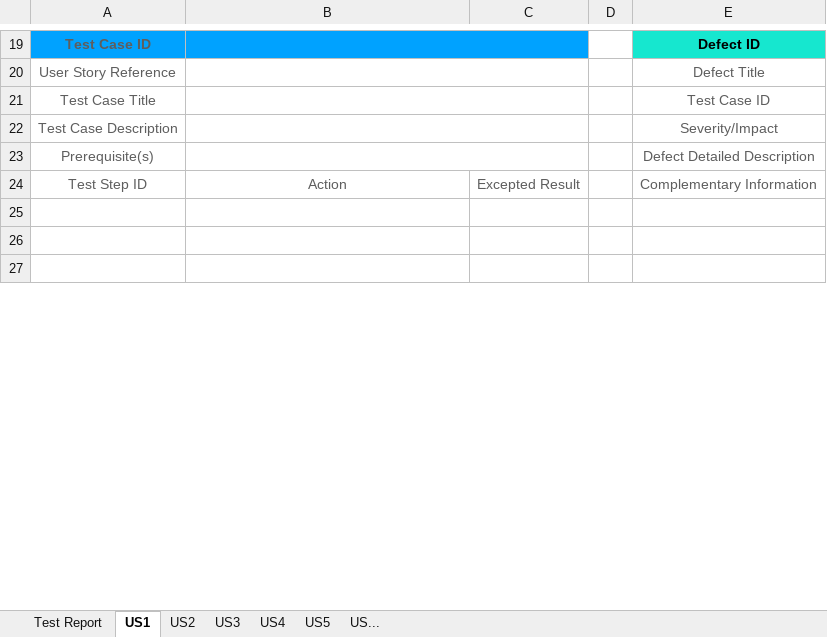
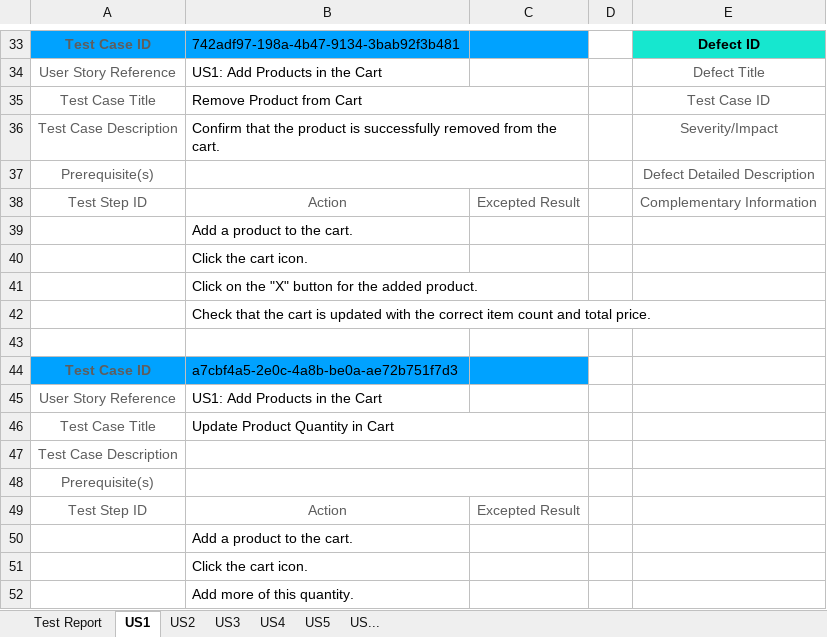
Before and after one commit to intziral/Git-Gud-Hackathon, an Excel workbook: test-analysis/test-analysis-template.xlsx, sheet US1, drawn as a sheet; only a part is shown, gaps mark what is left out; the shorter side is filled out with more unchanged rows; values as stored, in another font and other column widths than the file's, no borders; removed rows and columns are numbered as before the commit, all else as after; the diff covers the shown part only; the diff names each change by its address in the sheet, - before the commit and + after, or states it on an @@ line.

Commit message:
First implementation about test cases associated with US1

```diff
--- a/test-analysis/test-analysis-template.xlsx (sheet US1)
+++ b/test-analysis/test-analysis-template.xlsx (sheet US1)
-B33: (empty)
+B33: 742adf97-198a-4b47-9134-3bab92f3b481
-B19:C19 merged
-B34: (empty)
+B34: US1: Add Products in the Cart
-B20:C20 merged
-B35: (empty)
+B35: Remove Product from Cart
-B36: (empty)
+B36: Confirm that the product is successfully removed from the cart.
+row 39:  | Add a product to the cart.
+row 40:  | Click the cart icon.
+row 41:  | Click on the "X" button for the added product.
+row 42:  | Check that the cart is updated with the correct item count and total price.
+row 44: Test Case ID | a7cbf4a5-2e0c-4a8b-be0a-ae72b751f7d3
+row 45: User Story Reference | US1: Add Products in the Cart
+row 46: Test Case Title | Update Product Quantity in Cart
+row 47: Test Case Description
+row 48: Prerequisite(s)
+row 49: Test Step ID | Action | Excepted Result
+row 50:  | Add a product to the cart.
+row 51:  | Click the cart icon.
+row 52:  | Add more of this quantity.
```
Also changed, not shown: 44 added rows, 3 removed rows, 17 edited cells and cell formats elsewhere in this sheet.
